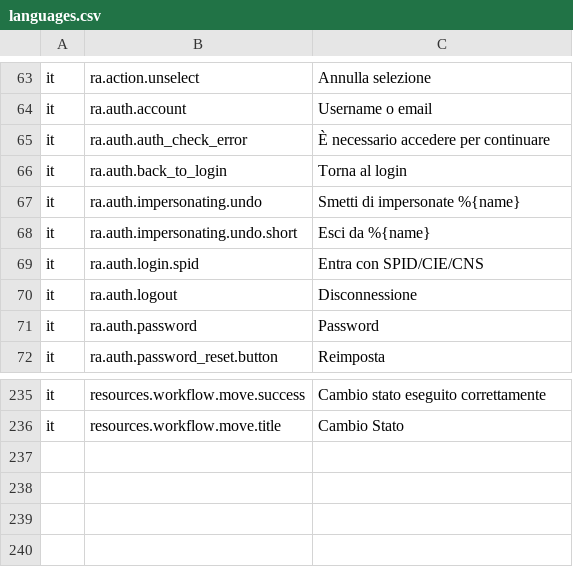
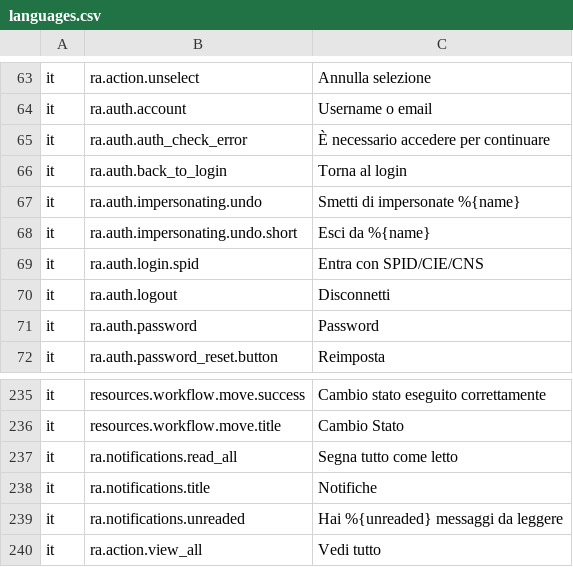
Before and after one commit to RoBYCoNTe/friendsofbabba-core-sample, a CSV file: languages.csv, drawn as a sheet; only a part is shown, gaps mark what is left out.

Commit message:
Fix: missing translations

```diff
--- a/languages.csv
+++ b/languages.csv
@@ -69,3 +69,3 @@ it	ra.auth.impersonating.undo.short	Esci da %{name}
 it	ra.auth.login.spid	Entra con SPID/CIE/CNS
-it	ra.auth.logout	Disconnessione
+it	ra.auth.logout	Disconnetti
 it	ra.auth.password	Password
@@ -236 +236,5 @@ it	resources.workflow.move.success	Cambio stato eseguito correttamente
 it	resources.workflow.move.title	Cambio Stato
+it	ra.notifications.read_all	Segna tutto come letto
+it	ra.notifications.title	Notifiche
+it	ra.notifications.unreaded	Hai %{unreaded} messaggi da leggere
+it	ra.action.view_all	Vedi tutto
```
